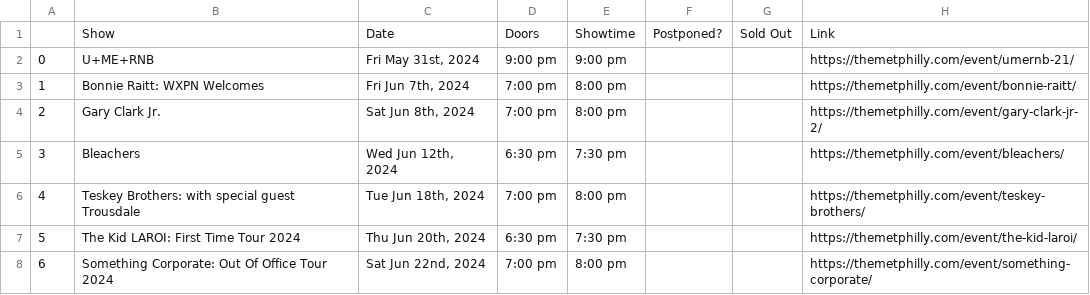
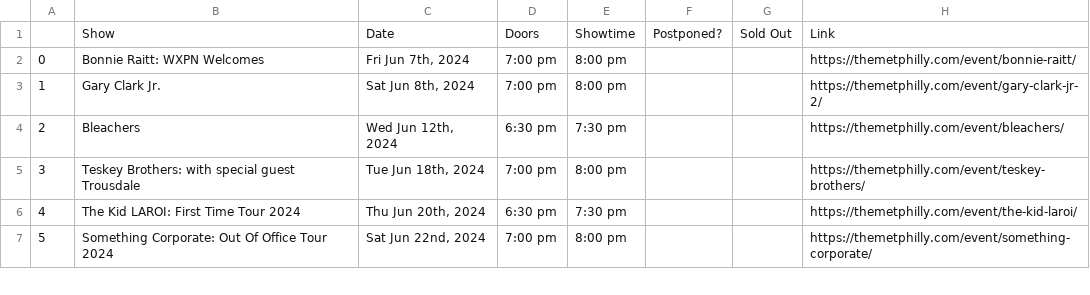
Before and after one commit to amandakreider/Concert-Calendars, a CSV file: csv/met_events.csv, drawn as a sheet; only a part is shown; removed rows and columns are numbered as before the commit, all else as after; the diff names each change by its address in the sheet, - before the commit and + after, or states it on an @@ line.

```diff
--- a/csv/met_events.csv
+++ b/csv/met_events.csv
-row 2: 0 | U+ME+RNB | Fri May 31st, 2024 | 9:00 pm | 9:00 pm |  |  | https://themetphilly.com/event/umernb-21/
@@ column A renumbered from row 2 down @@
```
Also changed, not shown: 1 other file.
